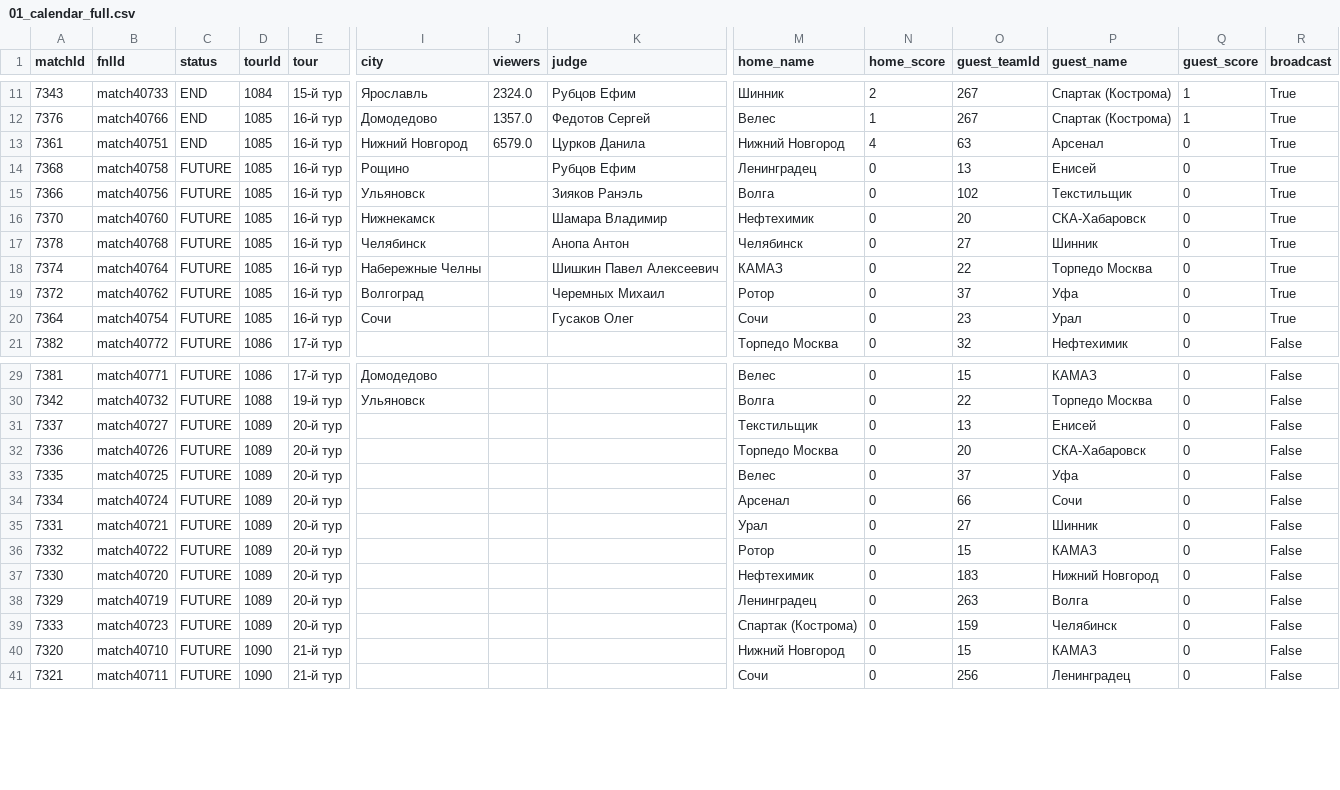
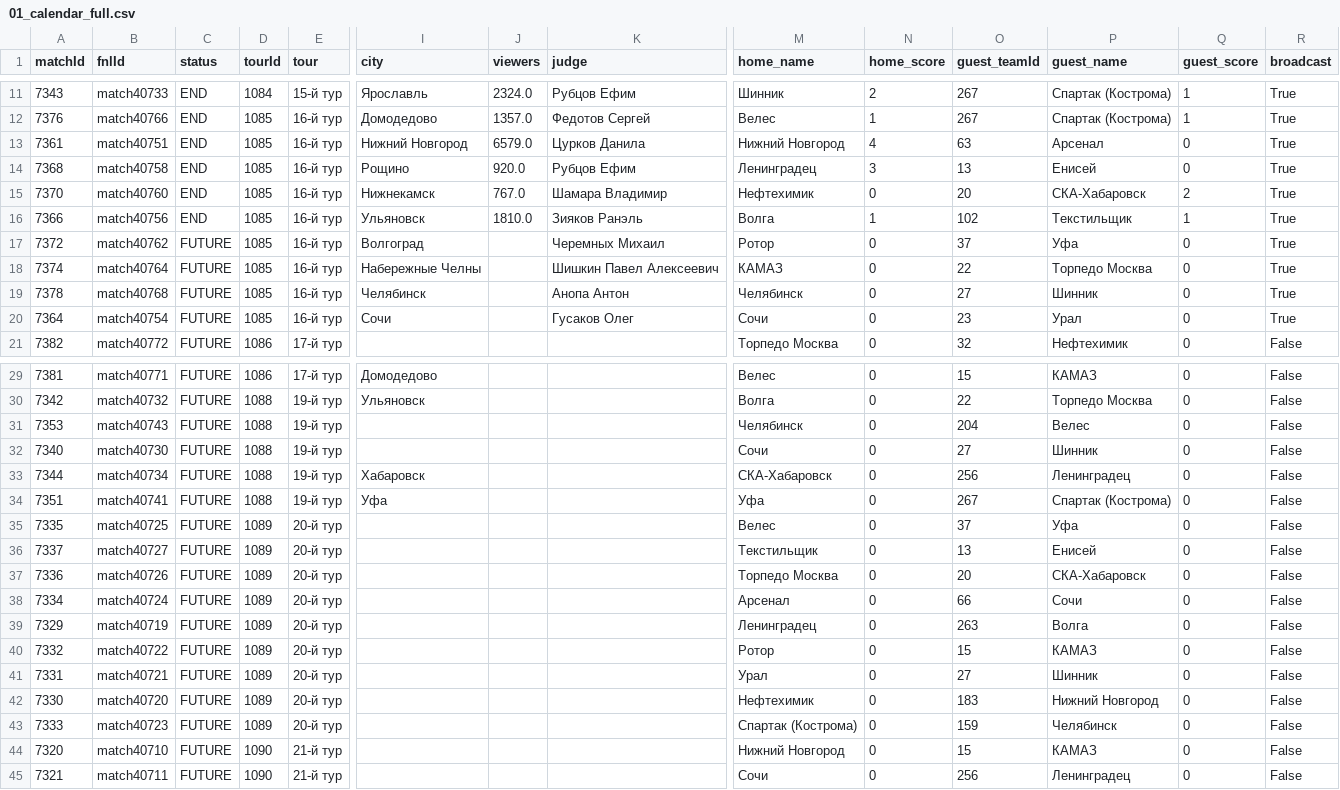
Before and after one commit to topliga1/fnl, a CSV file: data/csv/01_calendar_full.csv, drawn as a sheet; only a part is shown, gaps mark what is left out; removed rows and columns are numbered as before the commit, all else as after; rows hold the shown columns only; the diff names each change by its address in the sheet, - before the commit and + after, or states it on an @@ line.

```diff
--- a/data/csv/01_calendar_full.csv
+++ b/data/csv/01_calendar_full.csv
-C14 (status): FUTURE
+C14 (status): END
-J14 (viewers): (empty)
+J14 (viewers): 920.0
-N14 (home_score): 0
+N14 (home_score): 3
-row 15: 7366 | match40756 | FUTURE | 1085 | 16-й тур | Ульяновск |  | Зияков Ранэль | Волга | 0 | 102 | Текстильщик | 0 | True
-C15 (status): FUTURE
+C15 (status): END
-J15 (viewers): (empty)
+J15 (viewers): 767.0
-Q15 (guest_score): 0
+Q15 (guest_score): 2
+row 16: 7366 | match40756 | END | 1085 | 16-й тур | Ульяновск | 1810.0 | Зияков Ранэль | Волга | 1 | 102 | Текстильщик | 1 | True
@@ row 19 moved to row 17: 7372 @@
+row 31: 7353 | match40743 | FUTURE | 1088 | 19-й тур |  |  |  | Челябинск | 0 | 204 | Велес | 0 | False
+row 32: 7340 | match40730 | FUTURE | 1088 | 19-й тур |  |  |  | Сочи | 0 | 27 | Шинник | 0 | False
+row 33: 7344 | match40734 | FUTURE | 1088 | 19-й тур | Хабаровск |  |  | СКА-Хабаровск | 0 | 256 | Ленинградец | 0 | False
+row 34: 7351 | match40741 | FUTURE | 1088 | 19-й тур | Уфа |  |  | Уфа | 0 | 267 | Спартак (Кострома) | 0 | False
@@ row 33 moved to row 35: 7335 @@
@@ row 38 moved to row 39: 7329 @@
@@ row 36 moved to row 40: 7332 @@
```
Also changed, not shown: data/csv/01_slider_matches.csv, data/csv/06_player_stats_FOULS_ON_PLAYER.csv, 26 other files.
